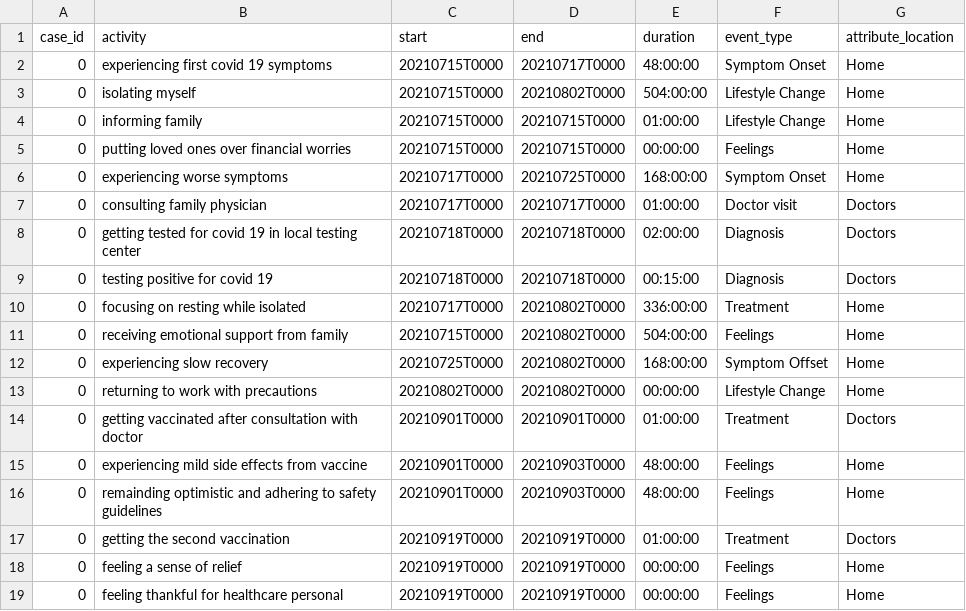
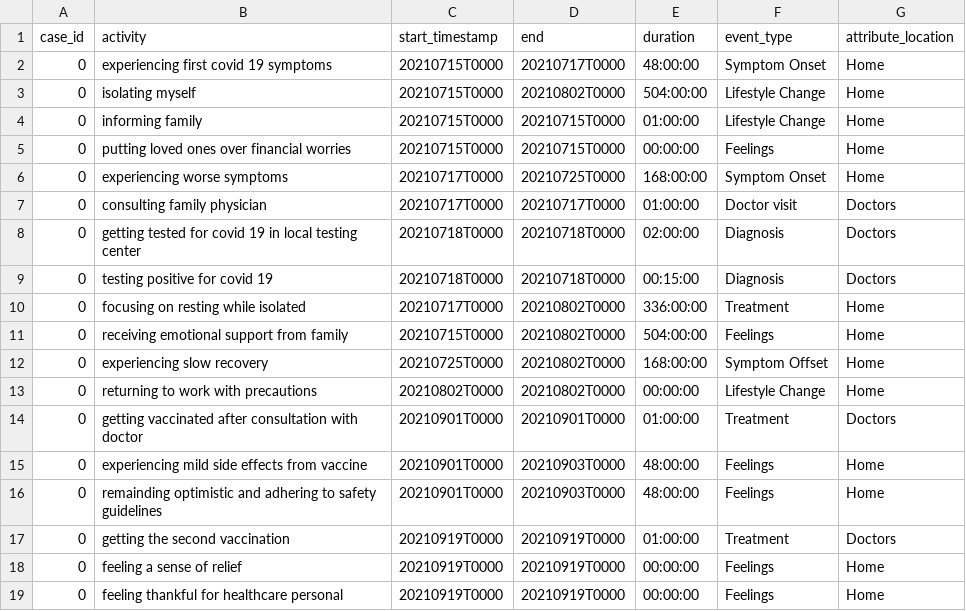
Before and after one commit to bptlab/TracEX, a CSV file: tracex/extraction/content/comparison/journey_test_1_comparison_basis.csv, drawn as a sheet.

```diff
--- a/tracex/extraction/content/comparison/journey_test_1_comparison_basis.csv
+++ b/tracex/extraction/content/comparison/journey_test_1_comparison_basis.csv
@@ -1,2 +1,2 @@
-case_id,activity,start,end,duration,event_type,attribute_location
+case_id,activity,start_timestamp,end,duration,event_type,attribute_location
 0,experiencing first covid 19 symptoms,20210715T0000,20210717T0000,48:00:00,Symptom Onset,Home
```
Also changed, not shown: tracex/extraction/content/comparison/journey_test_2_comparison_basis.csv, tracex/extraction/content/comparison/journey_test_3_comparison_basis.csv, 15 other files.
